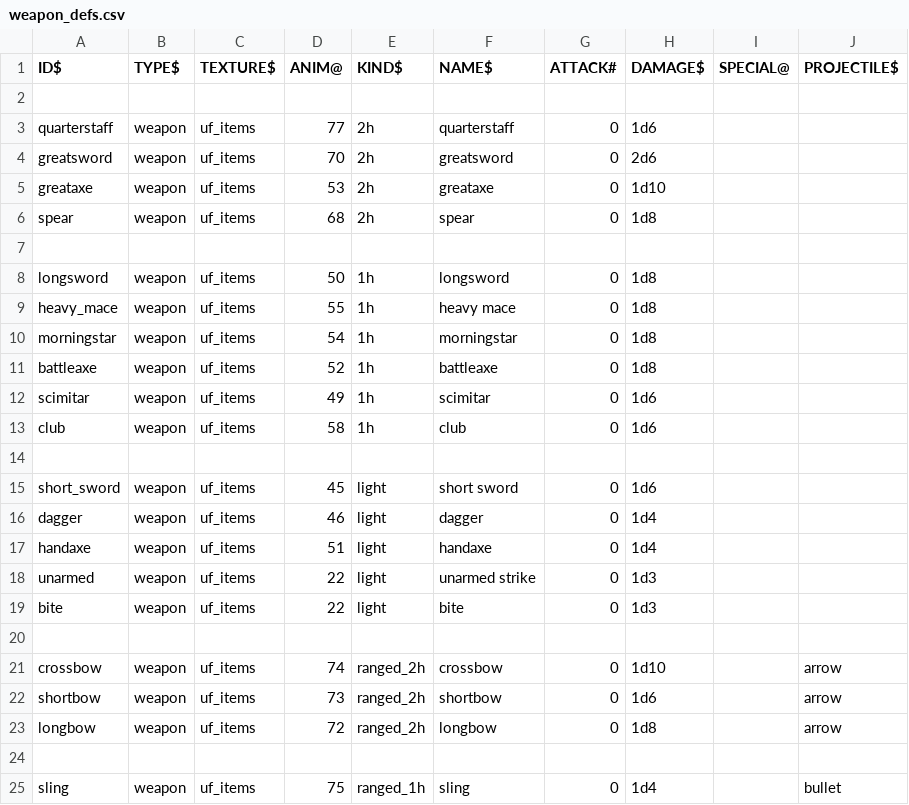
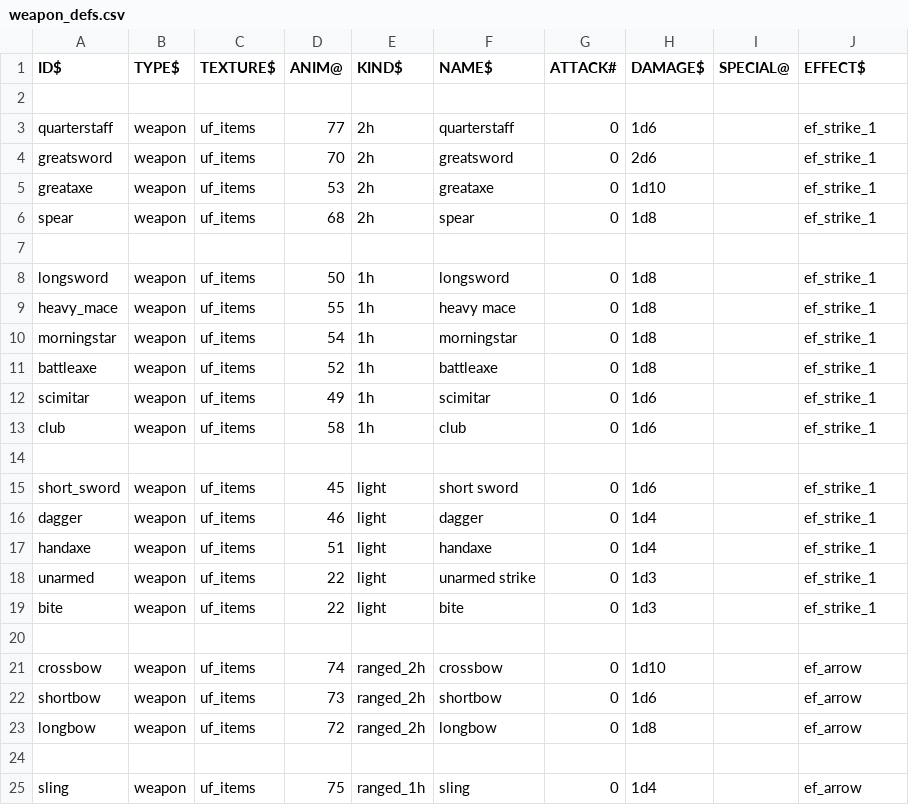
Before and after one commit to wolf81/despair, a CSV file: dat/weapon_defs.csv, drawn as a sheet.

```diff
--- a/dat/weapon_defs.csv
+++ b/dat/weapon_defs.csv
@@ -1,25 +1,25 @@
-ID$          |TYPE$  |TEXTURE$ |ANIM@ |KIND$     |NAME$          |ATTACK# |DAMAGE$ |SPECIAL@ |PROJECTILE$ |
+ID$          |TYPE$  |TEXTURE$ |ANIM@ |KIND$     |NAME$          |ATTACK# |DAMAGE$ |SPECIAL@ |EFFECT$     |
 
-quarterstaff |weapon |uf_items |77    |2h        |quarterstaff   |0       |1d6     |         |            |
-greatsword   |weapon |uf_items |70    |2h        |greatsword     |0       |2d6     |         |            |
-greataxe     |weapon |uf_items |53    |2h        |greataxe       |0       |1d10    |         |            |
-spear        |weapon |uf_items |68    |2h        |spear          |0       |1d8     |         |            |
+quarterstaff |weapon |uf_items |77    |2h        |quarterstaff   |0       |1d6     |         |ef_strike_1 |
+greatsword   |weapon |uf_items |70    |2h        |greatsword     |0       |2d6     |         |ef_strike_1 |
+greataxe     |weapon |uf_items |53    |2h        |greataxe       |0       |1d10    |         |ef_strike_1 |
+spear        |weapon |uf_items |68    |2h        |spear          |0       |1d8     |         |ef_strike_1 |
 
-longsword    |weapon |uf_items |50    |1h        |longsword      |0       |1d8     |         |            |
-heavy_mace   |weapon |uf_items |55    |1h        |heavy mace     |0       |1d8     |         |            |
-morningstar  |weapon |uf_items |54    |1h        |morningstar    |0       |1d8     |         |            |
-battleaxe    |weapon |uf_items |52    |1h        |battleaxe      |0       |1d8     |         |            |
-scimitar     |weapon |uf_items |49    |1h        |scimitar       |0       |1d6     |         |            |
-club         |weapon |uf_items |58    |1h        |club           |0       |1d6     |         |            |
+longsword    |weapon |uf_items |50    |1h        |longsword      |0       |1d8     |         |ef_strike_1 |
+heavy_mace   |weapon |uf_items |55    |1h        |heavy mace     |0       |1d8     |         |ef_strike_1 |
+morningstar  |weapon |uf_items |54    |1h        |morningstar    |0       |1d8     |         |ef_strike_1 |
+battleaxe    |weapon |uf_items |52    |1h        |battleaxe      |0       |1d8     |         |ef_strike_1 |
+scimitar     |weapon |uf_items |49    |1h        |scimitar       |0       |1d6     |         |ef_strike_1 |
+club         |weapon |uf_items |58    |1h        |club           |0       |1d6     |         |ef_strike_1 |
 
-short_sword  |weapon |uf_items |45    |light     |short sword    |0       |1d6     |         |            |
-dagger       |weapon |uf_items |46    |light     |dagger         |0       |1d4     |         |            |
-handaxe      |weapon |uf_items |51    |light     |handaxe        |0       |1d4     |         |            |
-unarmed      |weapon |uf_items |22    |light     |unarmed strike |0       |1d3     |         |            |
-bite         |weapon |uf_items |22    |light     |bite           |0       |1d3     |         |            |
+short_sword  |weapon |uf_items |45    |light     |short sword    |0       |1d6     |         |ef_strike_1 |
+dagger       |weapon |uf_items |46    |light     |dagger         |0       |1d4     |         |ef_strike_1 |
+handaxe      |weapon |uf_items |51    |light     |handaxe        |0       |1d4     |         |ef_strike_1 |
+unarmed      |weapon |uf_items |22    |light     |unarmed strike |0       |1d3     |         |ef_strike_1 |
+bite         |weapon |uf_items |22    |light     |bite           |0       |1d3     |         |ef_strike_1 |
 
-crossbow     |weapon |uf_items |74    |ranged_2h |crossbow       |0       |1d10    |         |arrow       |
-shortbow     |weapon |uf_items |73    |ranged_2h |shortbow       |0       |1d6     |         |arrow       |
-longbow      |weapon |uf_items |72    |ranged_2h |longbow        |0       |1d8     |         |arrow       |
+crossbow     |weapon |uf_items |74    |ranged_2h |crossbow       |0       |1d10    |         |ef_arrow    |
+shortbow     |weapon |uf_items |73    |ranged_2h |shortbow       |0       |1d6     |         |ef_arrow    |
+longbow      |weapon |uf_items |72    |ranged_2h |longbow        |0       |1d8     |         |ef_arrow    |
 
-sling        |weapon |uf_items |75    |ranged_1h |sling          |0       |1d4     |         |bullet      |
+sling        |weapon |uf_items |75    |ranged_1h |sling          |0       |1d4     |         |ef_arrow    |
```
Also changed, not shown: dat/effect_defs.csv, 41 other files.
